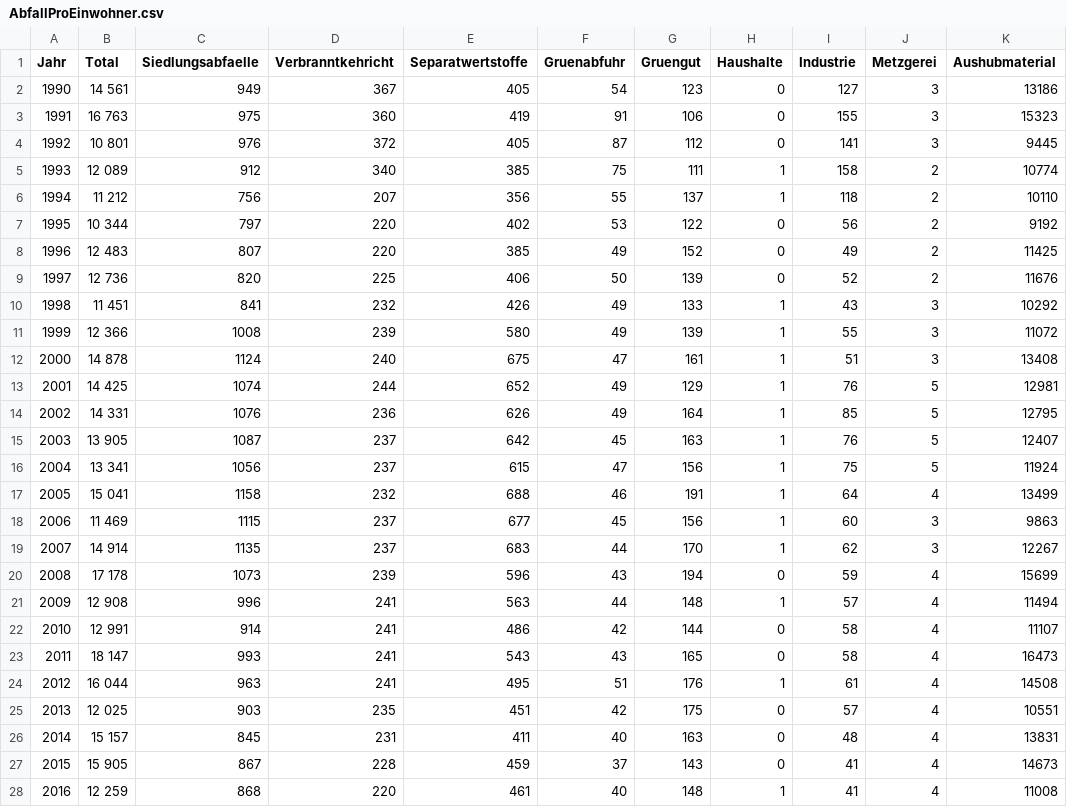
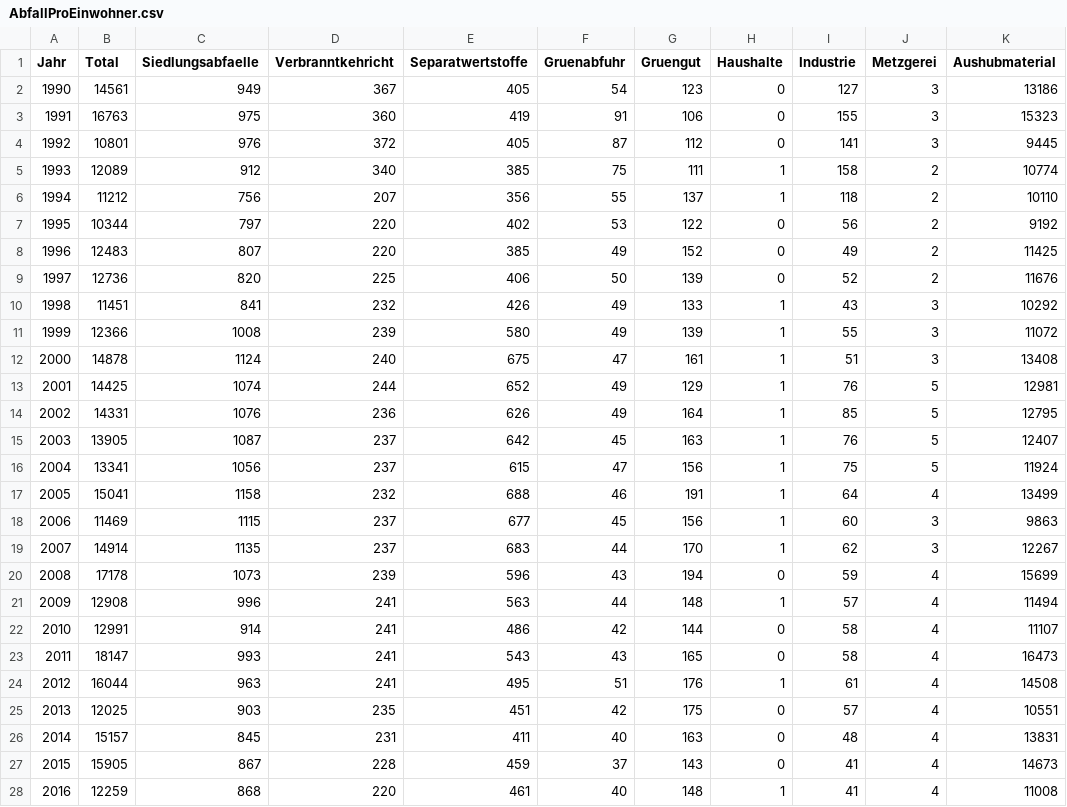
Before and after one commit to studio-non-plan/dataVisualization, a CSV file: AbfallProEinwohner.csv, drawn as a sheet; only a part is shown; the diff covers the shown part only; the diff names each change by its address in the sheet, - before the commit and + after, or states it on an @@ line.

Commit message:
Update AbfallProEinwohner.csv

```diff
--- a/AbfallProEinwohner.csv
+++ b/AbfallProEinwohner.csv
-B2 (Total): 14 561
+B2 (Total): 14561
-B3 (Total): 16 763
+B3 (Total): 16763
-B4 (Total): 10 801
+B4 (Total): 10801
-B5 (Total): 12 089
+B5 (Total): 12089
-B6 (Total): 11 212
+B6 (Total): 11212
-B7 (Total): 10 344
+B7 (Total): 10344
-B8 (Total): 12 483
+B8 (Total): 12483
-B9 (Total): 12 736
+B9 (Total): 12736
-B10 (Total): 11 451
+B10 (Total): 11451
-B11 (Total): 12 366
+B11 (Total): 12366
-B12 (Total): 14 878
+B12 (Total): 14878
-B13 (Total): 14 425
+B13 (Total): 14425
-B14 (Total): 14 331
+B14 (Total): 14331
-B15 (Total): 13 905
+B15 (Total): 13905
-B16 (Total): 13 341
+B16 (Total): 13341
-B17 (Total): 15 041
+B17 (Total): 15041
-B18 (Total): 11 469
+B18 (Total): 11469
-B19 (Total): 14 914
+B19 (Total): 14914
-B20 (Total): 17 178
+B20 (Total): 17178
-B21 (Total): 12 908
+B21 (Total): 12908
-B22 (Total): 12 991
+B22 (Total): 12991
-B23 (Total): 18 147
+B23 (Total): 18147
-B24 (Total): 16 044
+B24 (Total): 16044
-B25 (Total): 12 025
+B25 (Total): 12025
-B26 (Total): 15 157
+B26 (Total): 15157
-B27 (Total): 15 905
+B27 (Total): 15905
-B28 (Total): 12 259
+B28 (Total): 12259
```
Also changed, not shown: 2 edited cells elsewhere in this file.
